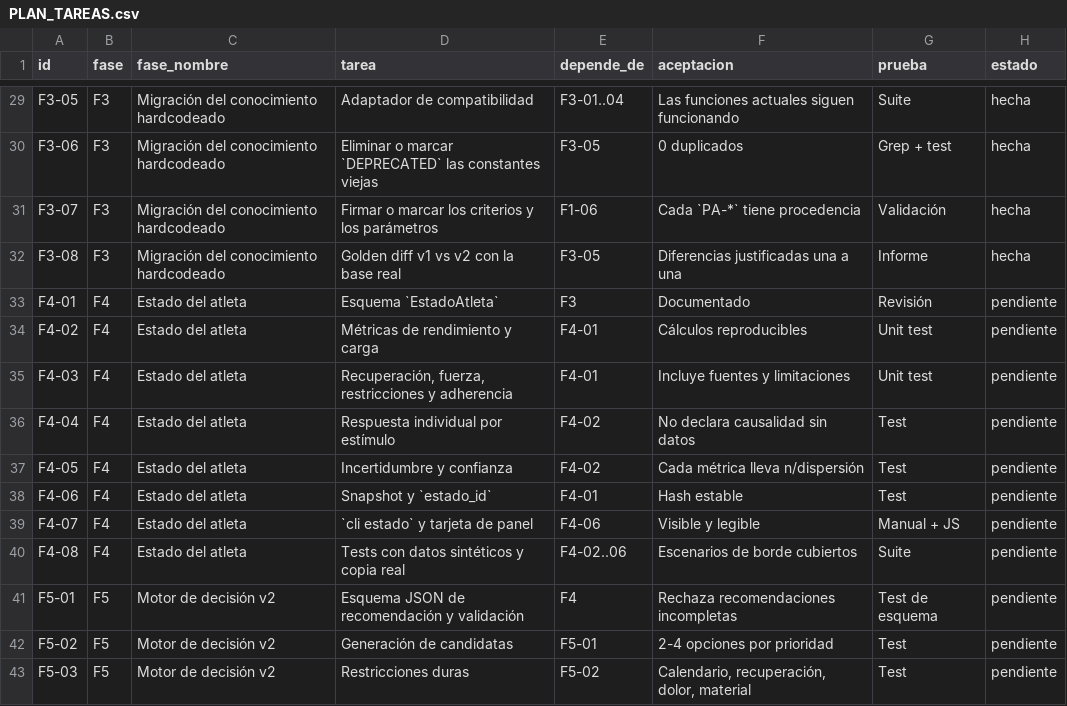
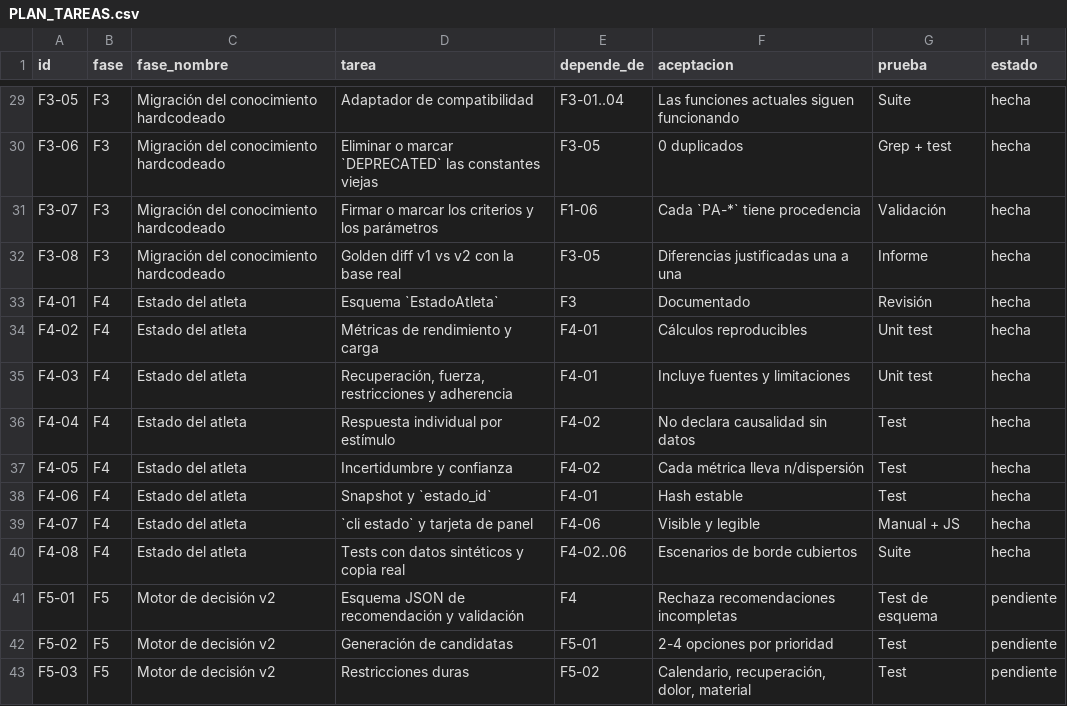
Before and after one commit to Yokosillo/SwimTrainer, a CSV file: PLAN_TAREAS.csv, drawn as a sheet; only a part is shown, gaps mark what is left out.

Commit message:
F4-08: tests sinteticos, evidencia y tablero
Escenarios vacio/parcial/dolor/determinista, CLI JSON y guardado, panel; 753 comprobaciones OK. Evidencia F4 y F4-01..08 en hecha.

```diff
--- a/PLAN_TAREAS.csv
+++ b/PLAN_TAREAS.csv
@@ -32,10 +32,10 @@ F3-07,F3,Migración del conocimiento hardcodeado,Firmar o marcar los criterios y
 F3-08,F3,Migración del conocimiento hardcodeado,Golden diff v1 vs v2 con la base real,F3-05,Diferencias justificadas una a una,Informe,hecha
-F4-01,F4,Estado del atleta,Esquema `EstadoAtleta`,F3,Documentado,Revisión,pendiente
-F4-02,F4,Estado del atleta,Métricas de rendimiento y carga,F4-01,Cálculos reproducibles,Unit test,pendiente
-F4-03,F4,Estado del atleta,"Recuperación, fuerza, restricciones y adherencia",F4-01,Incluye fuentes y limitaciones,Unit test,pendiente
-F4-04,F4,Estado del atleta,Respuesta individual por estímulo,F4-02,No declara causalidad sin datos,Test,pendiente
-F4-05,F4,Estado del atleta,Incertidumbre y confianza,F4-02,Cada métrica lleva n/dispersión,Test,pendiente
-F4-06,F4,Estado del atleta,Snapshot y `estado_id`,F4-01,Hash estable,Test,pendiente
-F4-07,F4,Estado del atleta,`cli estado` y tarjeta de panel,F4-06,Visible y legible,Manual + JS,pendiente
-F4-08,F4,Estado del atleta,Tests con datos sintéticos y copia real,F4-02..06,Escenarios de borde cubiertos,Suite,pendiente
+F4-01,F4,Estado del atleta,Esquema `EstadoAtleta`,F3,Documentado,Revisión,hecha
+F4-02,F4,Estado del atleta,Métricas de rendimiento y carga,F4-01,Cálculos reproducibles,Unit test,hecha
+F4-03,F4,Estado del atleta,"Recuperación, fuerza, restricciones y adherencia",F4-01,Incluye fuentes y limitaciones,Unit test,hecha
+F4-04,F4,Estado del atleta,Respuesta individual por estímulo,F4-02,No declara causalidad sin datos,Test,hecha
+F4-05,F4,Estado del atleta,Incertidumbre y confianza,F4-02,Cada métrica lleva n/dispersión,Test,hecha
+F4-06,F4,Estado del atleta,Snapshot y `estado_id`,F4-01,Hash estable,Test,hecha
+F4-07,F4,Estado del atleta,`cli estado` y tarjeta de panel,F4-06,Visible y legible,Manual + JS,hecha
+F4-08,F4,Estado del atleta,Tests con datos sintéticos y copia real,F4-02..06,Escenarios de borde cubiertos,Suite,hecha
 F5-01,F5,Motor de decisión v2,Esquema JSON de recomendación y validación,F4,Rechaza recomendaciones incompletas,Test de esquema,pendiente
```
Also changed, not shown: 4 other files.
